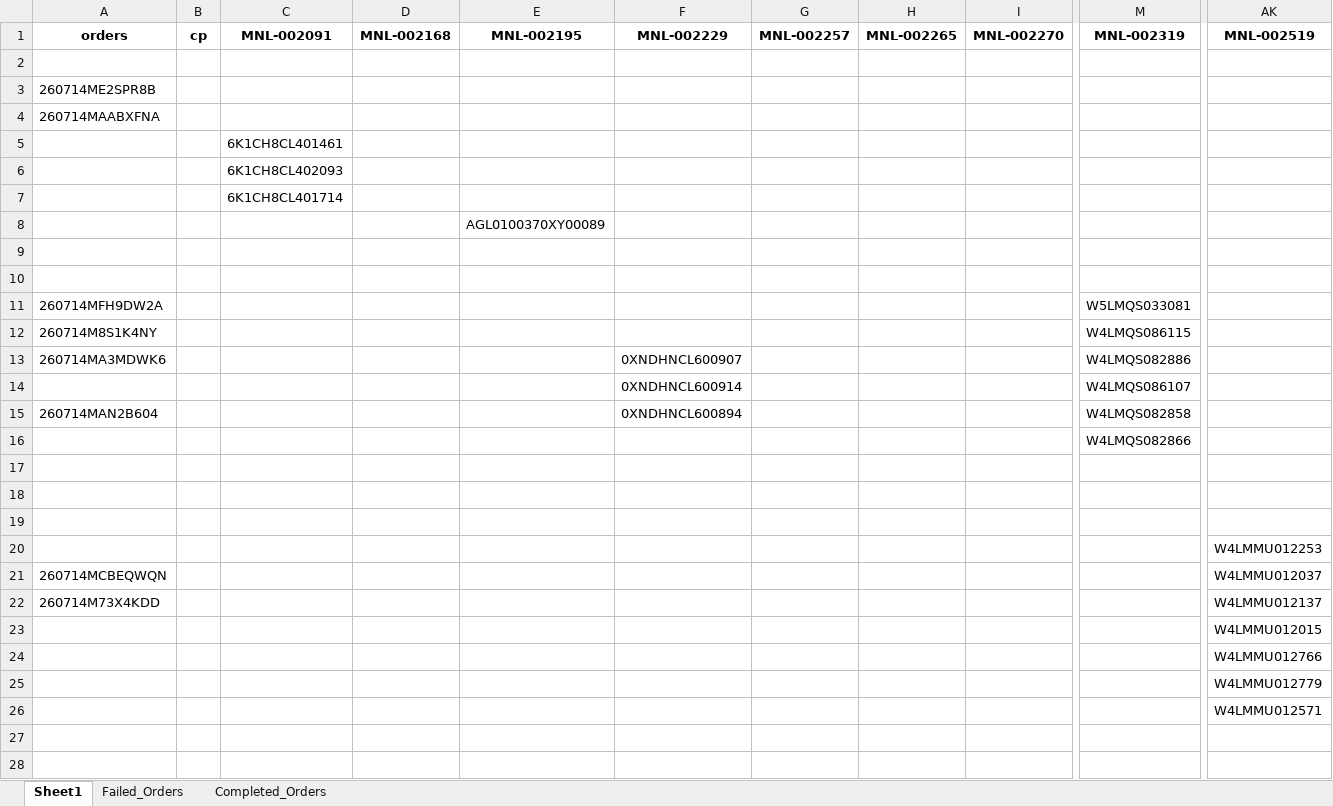
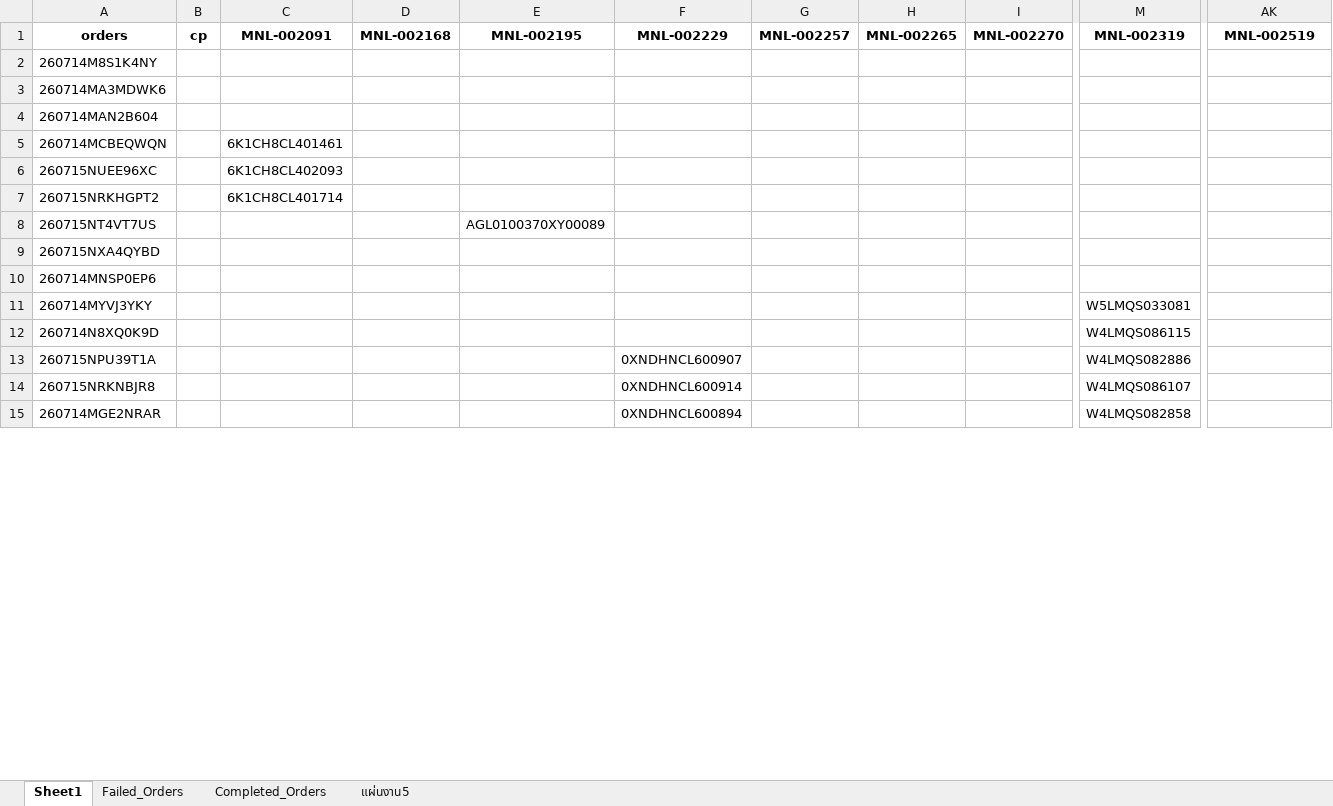
Before and after one commit to iHaveNoKnowledge/Python, an Excel workbook: projects/auto_page/autopageMKII/tables/Accel_mode15-07-2026.xlsx, sheet Sheet1, drawn as a sheet; only a part is shown, gaps mark what is left out; values as stored, in another font and other column widths than the file's, no borders; rows hold the shown columns only; the diff covers the shown part only; the diff names each change by its address in the sheet, - before the commit and + after, or states it on an @@ line.

```diff
--- a/projects/auto_page/autopageMKII/tables/Accel_mode15-07-2026.xlsx (sheet Sheet1)
+++ b/projects/auto_page/autopageMKII/tables/Accel_mode15-07-2026.xlsx (sheet Sheet1)
+sheet tab: แผ่นงาน5
-A2 (orders): (empty)
+A2 (orders): 260714M8S1K4NY
-A3 (orders): 260714ME2SPR8B
+A3 (orders): 260714MA3MDWK6
-A4 (orders): 260714MAABXFNA
+A4 (orders): 260714MAN2B604
-A5 (orders): (empty)
+A5 (orders): 260714MCBEQWQN
-A6 (orders): (empty)
+A6 (orders): 260715NUEE96XC
-A7 (orders): (empty)
+A7 (orders): 260715NRKHGPT2
-A8 (orders): (empty)
+A8 (orders): 260715NT4VT7US
-A9 (orders): (empty)
+A9 (orders): 260715NXA4QYBD
-A10 (orders): (empty)
+A10 (orders): 260714MNSP0EP6
-A11 (orders): 260714MFH9DW2A
+A11 (orders): 260714MYVJ3YKY
-A12 (orders): 260714M8S1K4NY
+A12 (orders): 260714N8XQ0K9D
-A13 (orders): 260714MA3MDWK6
+A13 (orders): 260715NPU39T1A
-A14 (orders): (empty)
+A14 (orders): 260715NRKNBJR8
-A15 (orders): 260714MAN2B604
+A15 (orders): 260714MGE2NRAR
-row 16:  |  |  |  |  |  |  |  |  | W4LMQS082866
-row 17: (empty)
-row 18: (empty)
-row 19: (empty)
-row 20:  |  |  |  |  |  |  |  |  |  | W4LMMU012253
-row 21: 260714MCBEQWQN |  |  |  |  |  |  |  |  |  | W4LMMU012037
-row 22: 260714M73X4KDD |  |  |  |  |  |  |  |  |  | W4LMMU012137
-row 23:  |  |  |  |  |  |  |  |  |  | W4LMMU012015
-row 24:  |  |  |  |  |  |  |  |  |  | W4LMMU012766
-row 25:  |  |  |  |  |  |  |  |  |  | W4LMMU012779
-row 26:  |  |  |  |  |  |  |  |  |  | W4LMMU012571
-row 27: (empty)
-row 28: (empty)
```
Also changed, not shown: 120 removed rows and 8 edited cells elsewhere in this sheet, sheet Failed_Orders, charts or pictures, projects/auto_page/autopageMKII/tables/cp_data.xlsx.
